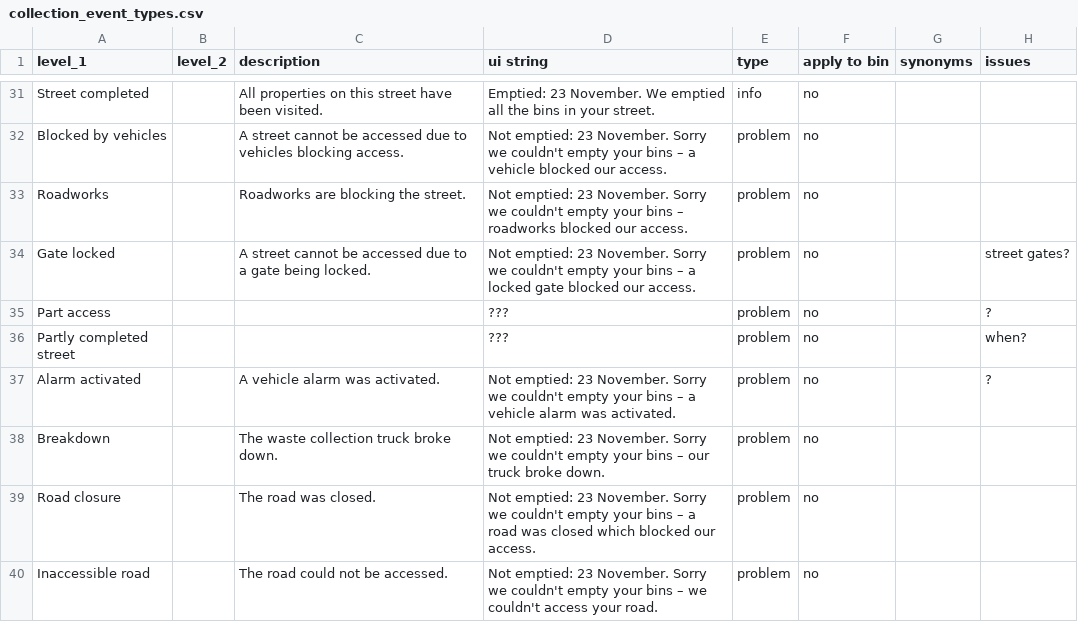
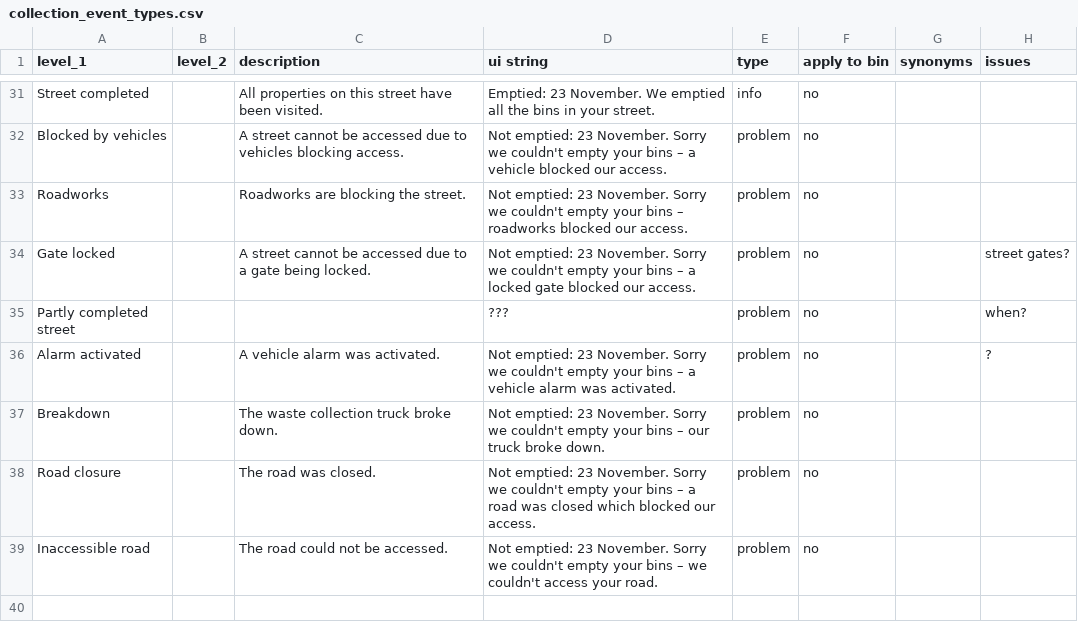
Before and after one commit to communitiesuk/waste-service-standards, a CSV file: _data/collection_event_types.csv, drawn as a sheet; only a part is shown, gaps mark what is left out; the diff names each change by its address in the sheet, - before the commit and + after, or states it on an @@ line.

Commit message:
Remove "part access" event

```diff
--- a/_data/collection_event_types.csv
+++ b/_data/collection_event_types.csv
-row 35: Part access |  |  | ??? | problem | no |  | ?
```
